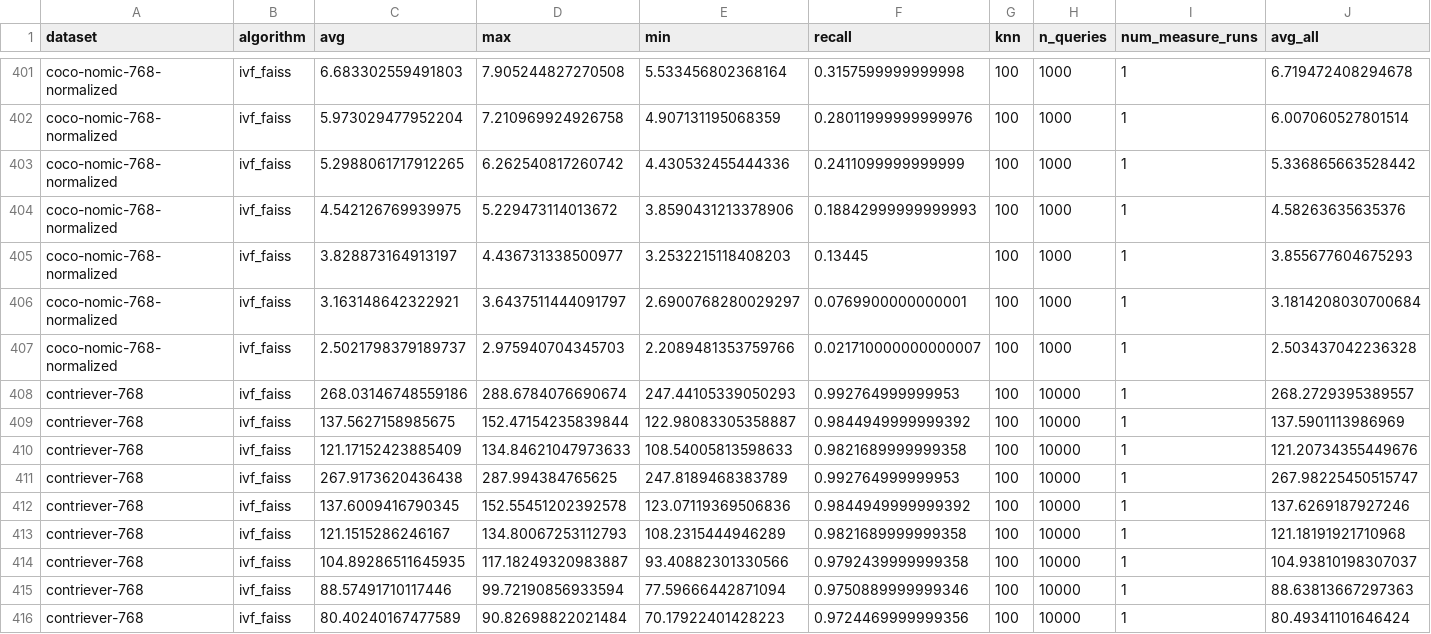
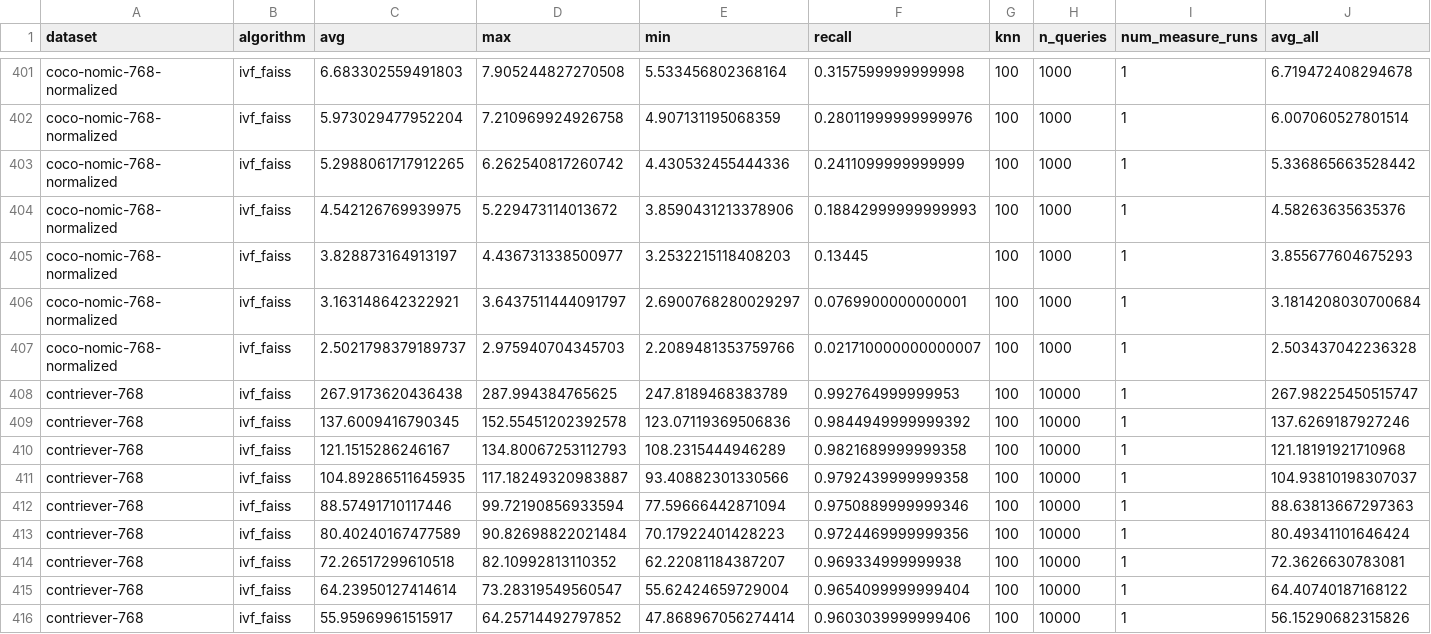
Before and after one commit to 22KAP22/PDX, a CSV file: benchmarks/results/DEFAULT/IVF_FAISS.csv, drawn as a sheet; only a part is shown, gaps mark what is left out; the shorter side is filled out with more unchanged rows; rows hold the shown columns only; the diff names each change by its address in the sheet, - before the commit and + after, or states it on an @@ line.

Commit message:
deleted some results from a dataset that got interrupted, redid the experiment for that dataset

```diff
--- a/benchmarks/results/DEFAULT/IVF_FAISS.csv
+++ b/benchmarks/results/DEFAULT/IVF_FAISS.csv
-row 408: contriever-768 | ivf_faiss | 268.03146748559186 | 288.6784076690674 | 247.44105339050293 | 0.992764999999953 | 100 | 10000 | 1 | 268.2729395389557
-row 409: contriever-768 | ivf_faiss | 137.5627158985675 | 152.47154235839844 | 122.98083305358887 | 0.9844949999999392 | 100 | 10000 | 1 | 137.5901113986969
-row 410: contriever-768 | ivf_faiss | 121.17152423885409 | 134.84621047973633 | 108.54005813598633 | 0.9821689999999358 | 100 | 10000 | 1 | 121.20734355449676
```
